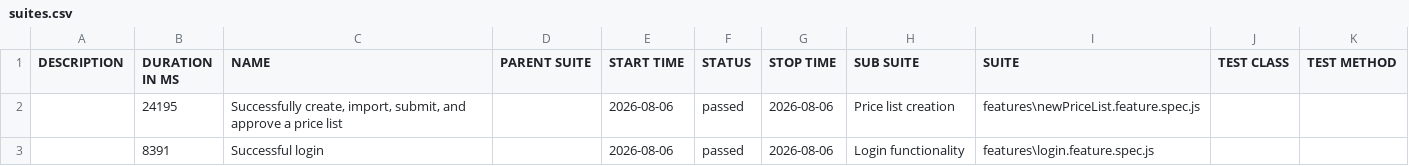
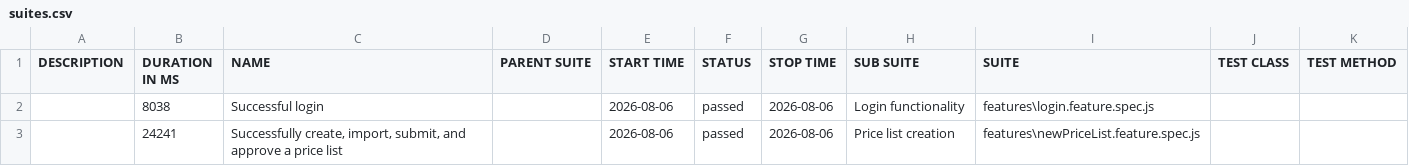
Before and after one commit to ProjectsIOEC/mygateway-allure-report, a CSV file: data/suites.csv, drawn as a sheet.

```diff
--- a/data/suites.csv
+++ b/data/suites.csv
@@ -1,3 +1,3 @@
 "DESCRIPTION","DURATION IN MS","NAME","PARENT SUITE","START TIME","STATUS","STOP TIME","SUB SUITE","SUITE","TEST CLASS","TEST METHOD"
-"","24195","Successfully create, import, submit, and approve a price list","","2026-08-06","passed","2026-08-06","Price list creation","features\newPriceList.feature.spec.js","",""
-"","8391","Successful login","","2026-08-06","passed","2026-08-06","Login functionality","features\login.feature.spec.js","",""
+"","8038","Successful login","","2026-08-06","passed","2026-08-06","Login functionality","features\login.feature.spec.js","",""
+"","24241","Successfully create, import, submit, and approve a price list","","2026-08-06","passed","2026-08-06","Price list creation","features\newPriceList.feature.spec.js","",""
```
Also changed, not shown: 28 other files.
